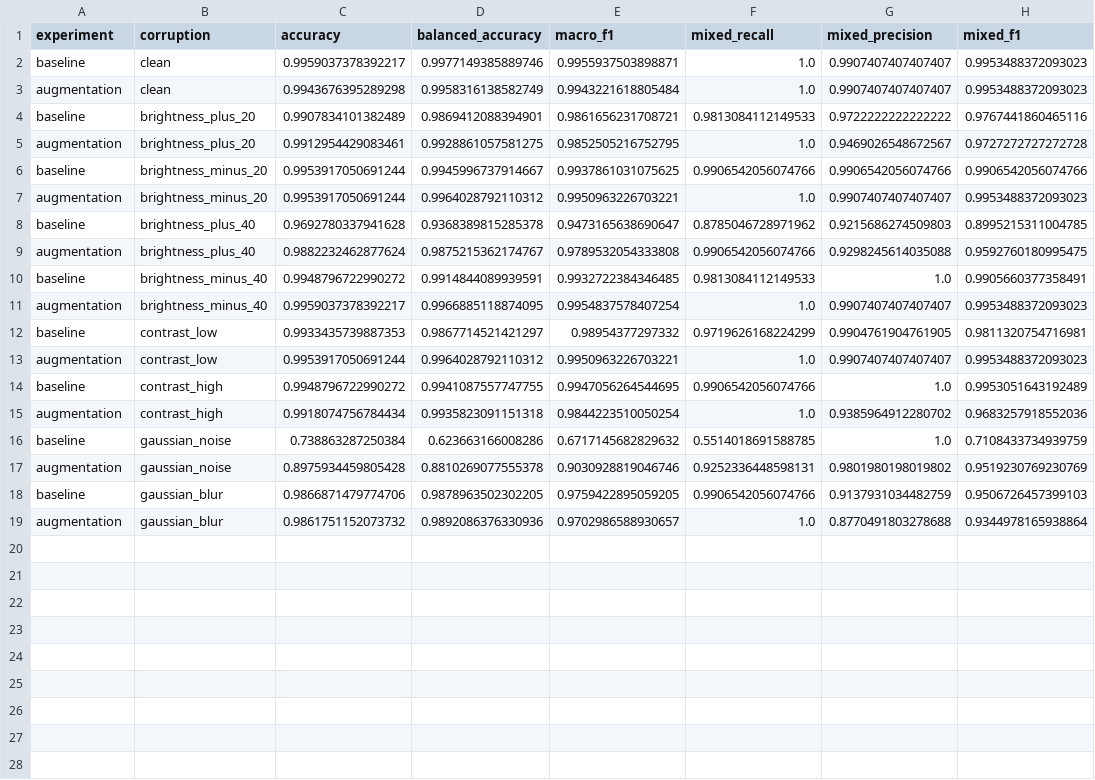
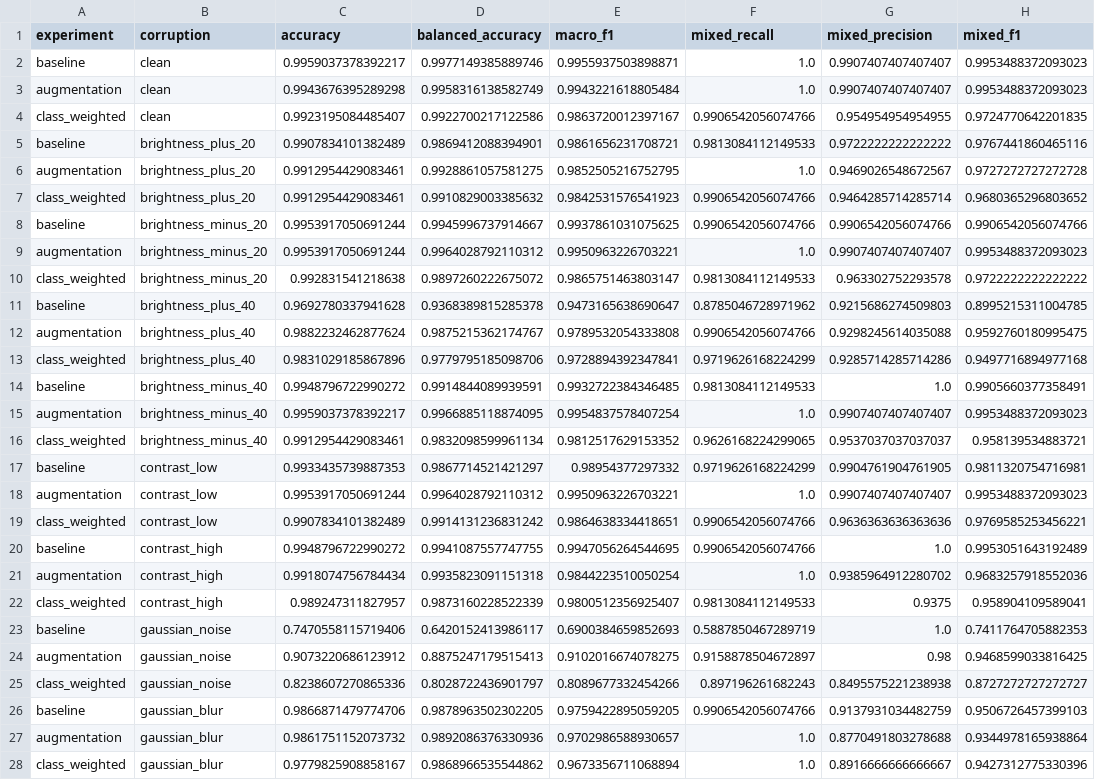
Before and after one commit to Ars6ad/ML-practice, a CSV file: outputs/reports/robustness_results.csv, drawn as a sheet.

Commit message:
docs: add class-weighted experiment results

```diff
--- a/outputs/reports/robustness_results.csv
+++ b/outputs/reports/robustness_results.csv
@@ -3,17 +3,26 @@ baseline,clean,0.9959037378392217,0.9977149385889746,0.9955937503898871,1.0,0.99
 augmentation,clean,0.9943676395289298,0.9958316138582749,0.9943221618805484,1.0,0.9907407407407407,0.9953488372093023
+class_weighted,clean,0.9923195084485407,0.9922700217122586,0.9863720012397167,0.9906542056074766,0.954954954954955,0.9724770642201835
 baseline,brightness_plus_20,0.9907834101382489,0.9869412088394901,0.9861656231708721,0.9813084112149533,0.9722222222222222,0.9767441860465116
 augmentation,brightness_plus_20,0.9912954429083461,0.9928861057581275,0.9852505216752795,1.0,0.9469026548672567,0.9727272727272728
+class_weighted,brightness_plus_20,0.9912954429083461,0.9910829003385632,0.9842531576541923,0.9906542056074766,0.9464285714285714,0.9680365296803652
 baseline,brightness_minus_20,0.9953917050691244,0.9945996737914667,0.9937861031075625,0.9906542056074766,0.9906542056074766,0.9906542056074766
 augmentation,brightness_minus_20,0.9953917050691244,0.9964028792110312,0.9950963226703221,1.0,0.9907407407407407,0.9953488372093023
+class_weighted,brightness_minus_20,0.992831541218638,0.9897260222675072,0.9865751463803147,0.9813084112149533,0.963302752293578,0.9722222222222222
 baseline,brightness_plus_40,0.9692780337941628,0.9368389815285378,0.9473165638690647,0.8785046728971962,0.9215686274509803,0.8995215311004785
 augmentation,brightness_plus_40,0.9882232462877624,0.9875215362174767,0.9789532054333808,0.9906542056074766,0.9298245614035088,0.9592760180995475
+class_weighted,brightness_plus_40,0.9831029185867896,0.9779795185098706,0.9728894392347841,0.9719626168224299,0.9285714285714286,0.9497716894977168
 baseline,brightness_minus_40,0.9948796722990272,0.9914844089939591,0.9932722384346485,0.9813084112149533,1.0,0.9905660377358491
 augmentation,brightness_minus_40,0.9959037378392217,0.9966885118874095,0.9954837578407254,1.0,0.9907407407407407,0.9953488372093023
+class_weighted,brightness_minus_40,0.9912954429083461,0.9832098599961134,0.9812517629153352,0.9626168224299065,0.9537037037037037,0.958139534883721
 baseline,contrast_low,0.9933435739887353,0.9867714521421297,0.98954377297332,0.9719626168224299,0.9904761904761905,0.9811320754716981
 augmentation,contrast_low,0.9953917050691244,0.9964028792110312,0.9950963226703221,1.0,0.9907407407407407,0.9953488372093023
+class_weighted,contrast_low,0.9907834101382489,0.9914131236831242,0.9864638334418651,0.9906542056074766,0.9636363636363636,0.9769585253456221
 baseline,contrast_high,0.9948796722990272,0.9941087557747755,0.9947056264544695,0.9906542056074766,1.0,0.9953051643192489
 augmentation,contrast_high,0.9918074756784434,0.9935823091151318,0.9844223510050254,1.0,0.9385964912280702,0.9683257918552036
-baseline,gaussian_noise,0.738863287250384,0.623663166008286,0.6717145682829632,0.5514018691588785,1.0,0.7108433734939759
-augmentation,gaussian_noise,0.8975934459805428,0.8810269077555378,0.9030928819046746,0.9252336448598131,0.9801980198019802,0.9519230769230769
+class_weighted,contrast_high,0.989247311827957,0.9873160228522339,0.9800512356925407,0.9813084112149533,0.9375,0.958904109589041
+baseline,gaussian_noise,0.7470558115719406,0.6420152413986117,0.6900384659852693,0.5887850467289719,1.0,0.7411764705882353
+augmentation,gaussian_noise,0.9073220686123912,0.8875247179515413,0.9102016674078275,0.9158878504672897,0.98,0.9468599033816425
+class_weighted,gaussian_noise,0.8238607270865336,0.8028722436901797,0.8089677332454266,0.897196261682243,0.8495575221238938,0.8727272727272727
 baseline,gaussian_blur,0.9866871479774706,0.9878963502302205,0.9759422895059205,0.9906542056074766,0.9137931034482759,0.9506726457399103
 augmentation,gaussian_blur,0.9861751152073732,0.9892086376330936,0.9702986588930657,1.0,0.8770491803278688,0.9344978165938864
+class_weighted,gaussian_blur,0.9779825908858167,0.9868966535544862,0.9673356711068894,1.0,0.8916666666666667,0.9427312775330396
```
Also changed, not shown: 6 other files.
